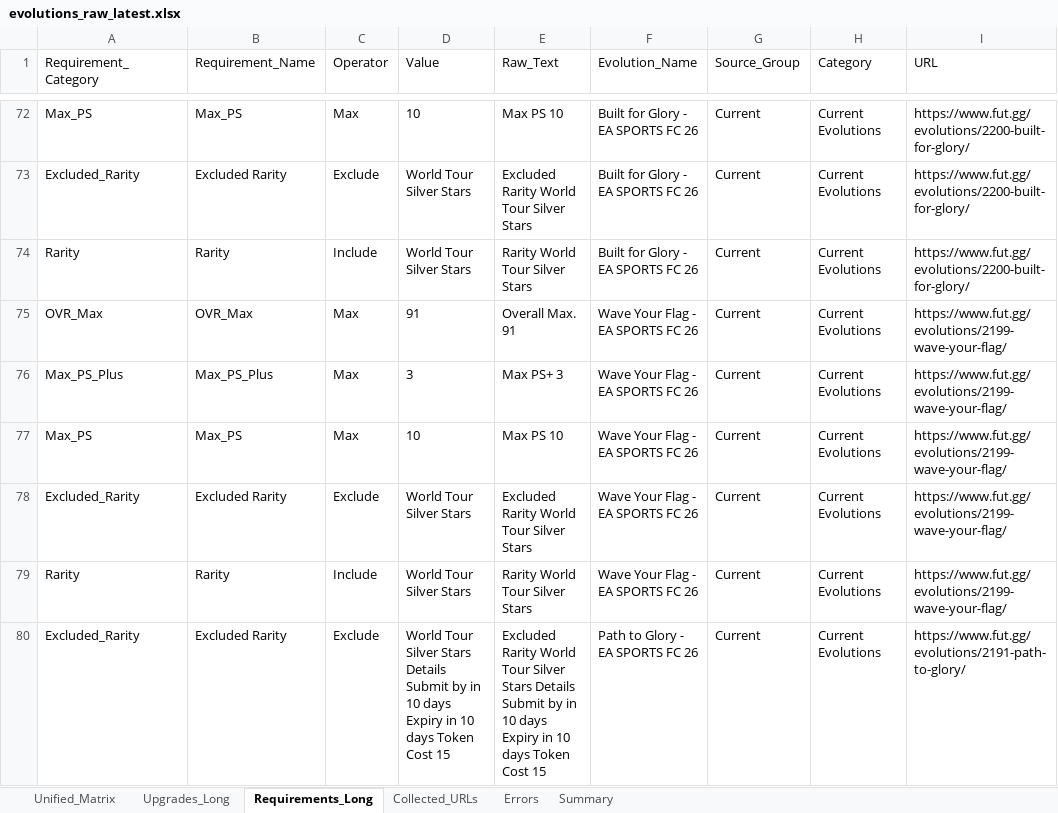
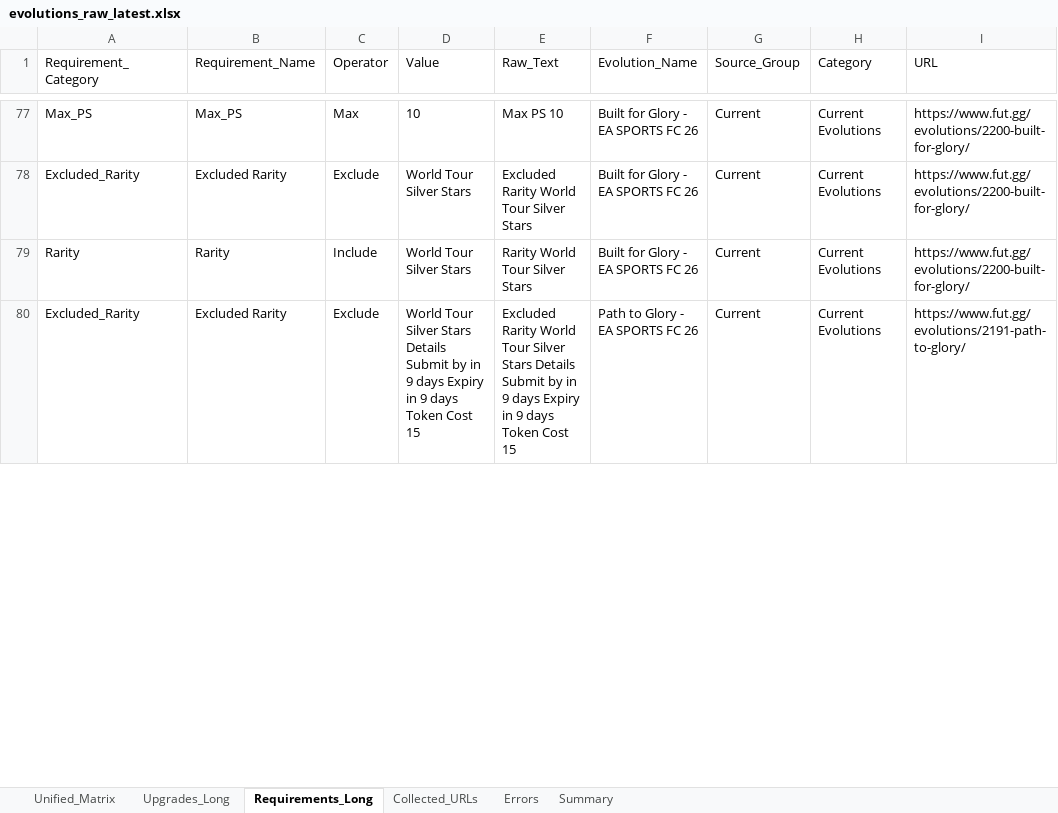
Before and after one commit to lemora87/futgg-objective-crawler, an Excel workbook: latest/evolutions_raw_latest.xlsx, sheet Requirements_Long, drawn as a sheet; only a part is shown, gaps mark what is left out; values as stored, in another font and other column widths than the file's, no borders; removed rows and columns are numbered as before the commit, all else as after; the diff covers the shown part only; the diff names each change by its address in the sheet, - before the commit and + after, or states it on an @@ line.

```diff
--- a/latest/evolutions_raw_latest.xlsx (sheet Requirements_Long)
+++ b/latest/evolutions_raw_latest.xlsx (sheet Requirements_Long)
-row 75: OVR_Max | OVR_Max | Max | 91 | Overall Max. 91 | Wave Your Flag - EA SPORTS FC 26 | Current | Current Evolutions | https://www.fut.gg/evolutions/2199-wave-your-flag/
-row 76: Max_PS_Plus | Max_PS_Plus | Max | 3 | Max PS+ 3 | Wave Your Flag - EA SPORTS FC 26 | Current | Current Evolutions | https://www.fut.gg/evolutions/2199-wave-your-flag/
-row 77: Max_PS | Max_PS | Max | 10 | Max PS 10 | Wave Your Flag - EA SPORTS FC 26 | Current | Current Evolutions | https://www.fut.gg/evolutions/2199-wave-your-flag/
-row 78: Excluded_Rarity | Excluded Rarity | Exclude | World Tour Silver Stars | Excluded Rarity World Tour Silver Stars | Wave Your Flag - EA SPORTS FC 26 | Current | Current Evolutions | https://www.fut.gg/evolutions/2199-wave-your-flag/
-row 79: Rarity | Rarity | Include | World Tour Silver Stars | Rarity World Tour Silver Stars | Wave Your Flag - EA SPORTS FC 26 | Current | Current Evolutions | https://www.fut.gg/evolutions/2199-wave-your-flag/
-D80 (Value): …by in 10 days Expiry in 10 days Token…
+D80 (Value): …by in 9 days Expiry in 9 days Token…
-E80 (Raw_Text): …by in 10 days Expiry in 10 days Token…
+E80 (Raw_Text): …by in 9 days Expiry in 9 days Token…
```
Also changed, not shown: 15 added rows, 2 removed rows and 22 edited cells elsewhere in this sheet, sheet Unified_Matrix, sheet Upgrades_Long, sheet Collected_URLs, sheet Summary, latest/evolutions_analysis_latest.xlsx.
